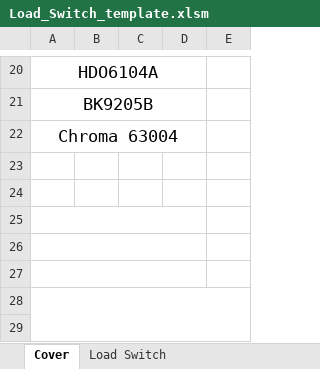
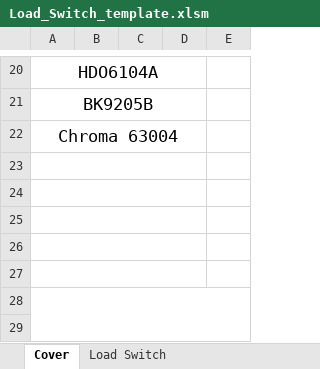
Before and after one commit to kate-kathaway/DCDC_Testing_Python, an Excel workbook: Templates/Load_Switch_template.xlsm, sheet Cover, drawn as a sheet; only a part is shown, gaps mark what is left out; values as stored, in another font and other column widths than the file's, no borders; charts and pictures and conditional formats not drawn; the diff names each change by its address in the sheet, - before the commit and + after, or states it on an @@ line.

```diff
--- a/Templates/Load_Switch_template.xlsm (sheet Cover)
+++ b/Templates/Load_Switch_template.xlsm (sheet Cover)
+A23:D23 merged
+A24:D24 merged
```
Also changed, not shown: 8 other files.
